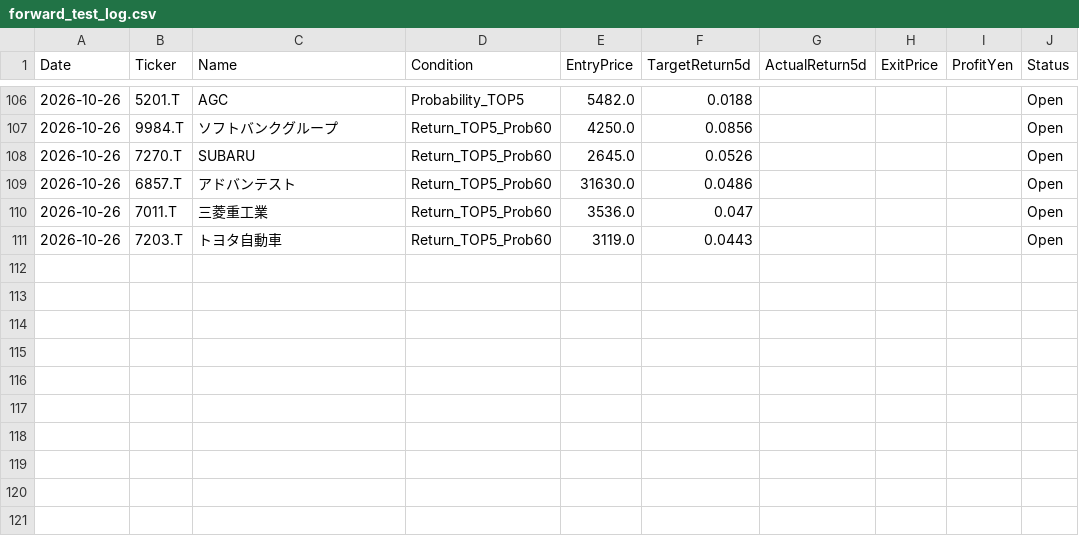
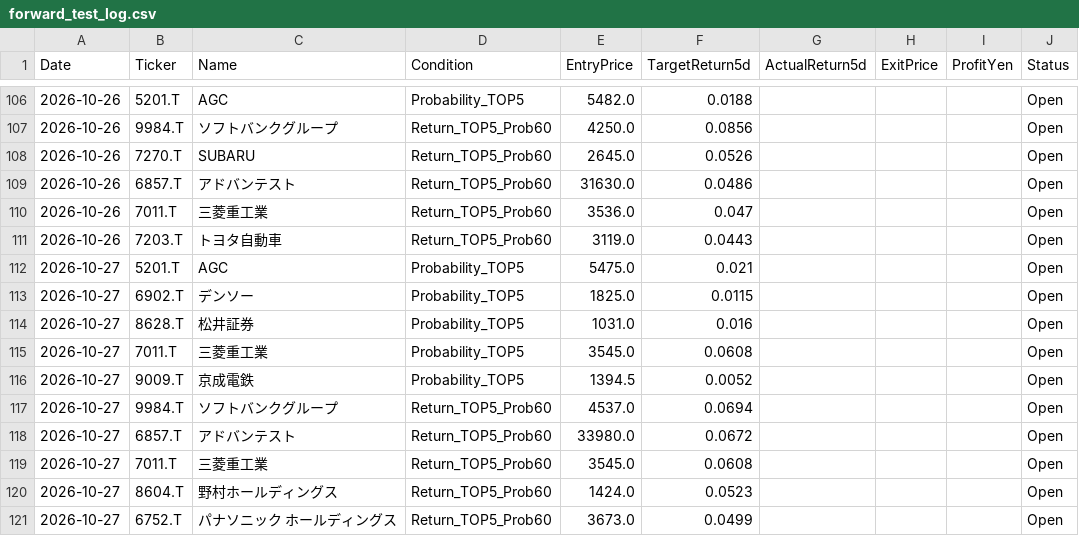
Before and after one commit to kuramoto-kun/kuramoto, a CSV file: forward_test_log.csv, drawn as a sheet; only a part is shown, gaps mark what is left out; the diff covers the shown part only; the diff names each change by its address in the sheet, - before the commit and + after, or states it on an @@ line.

```diff
--- a/forward_test_log.csv
+++ b/forward_test_log.csv
+row 112: 2026-10-27 | 5201.T | AGC | Probability_TOP5 | 5475.0 | 0.021 |  |  |  | Open
+row 113: 2026-10-27 | 6902.T | デンソー | Probability_TOP5 | 1825.0 | 0.0115 |  |  |  | Open
+row 114: 2026-10-27 | 8628.T | 松井証券 | Probability_TOP5 | 1031.0 | 0.016 |  |  |  | Open
+row 115: 2026-10-27 | 7011.T | 三菱重工業 | Probability_TOP5 | 3545.0 | 0.0608 |  |  |  | Open
+row 116: 2026-10-27 | 9009.T | 京成電鉄 | Probability_TOP5 | 1394.5 | 0.0052 |  |  |  | Open
+row 117: 2026-10-27 | 9984.T | ソフトバンクグループ | Return_TOP5_Prob60 | 4537.0 | 0.0694 |  |  |  | Open
+row 118: 2026-10-27 | 6857.T | アドバンテスト | Return_TOP5_Prob60 | 33980.0 | 0.0672 |  |  |  | Open
+row 119: 2026-10-27 | 7011.T | 三菱重工業 | Return_TOP5_Prob60 | 3545.0 | 0.0608 |  |  |  | Open
+row 120: 2026-10-27 | 8604.T | 野村ホールディングス | Return_TOP5_Prob60 | 1424.0 | 0.0523 |  |  |  | Open
+row 121: 2026-10-27 | 6752.T | パナソニック ホールディングス | Return_TOP5_Prob60 | 3673.0 | 0.0499 |  |  |  | Open
```
Also changed, not shown: 40 edited cells elsewhere in this file.
